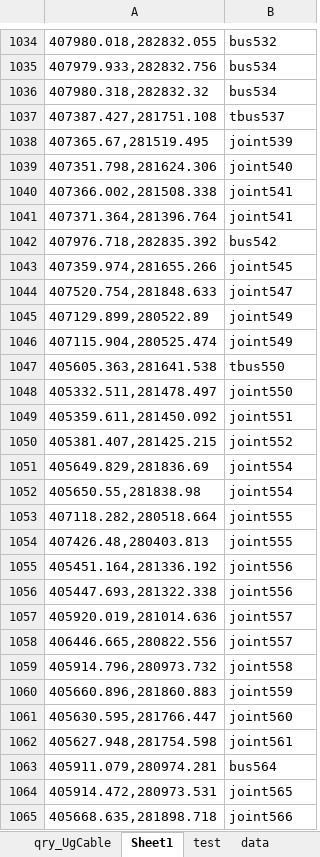
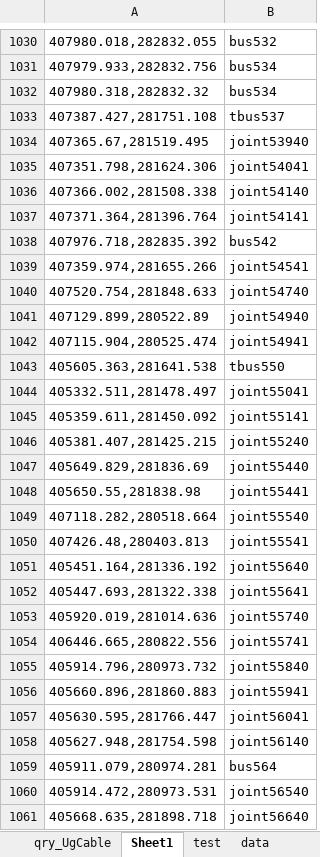
Before and after one commit to yuchen-w/EMU-to-Aspen, an Excel workbook: Copy of 670050_UgCable_post_test (2647757).xlsm, sheet Sheet1, drawn as a sheet; only a part is shown, gaps mark what is left out; values as stored, in another font and other column widths than the file's, no borders; addresses are those after the commit; the diff covers the shown part only; the diff names each change by its address in the sheet, - before the commit and + after, or states it on an @@ line.

Commit message:
Ran through code with Mehrzad. Joints are populated properly

```diff
--- a/Copy of 670050_UgCable_post_test (2647757).xlsm (sheet Sheet1)
+++ b/Copy of 670050_UgCable_post_test (2647757).xlsm (sheet Sheet1)
-B1034: joint539
+B1034: joint53940
-B1035: joint540
+B1035: joint54041
-B1036: joint541
+B1036: joint54140
-B1037: joint541
+B1037: joint54141
-B1039: joint545
+B1039: joint54541
-B1040: joint547
+B1040: joint54740
-B1041: joint549
+B1041: joint54940
-B1042: joint549
+B1042: joint54941
-B1044: joint550
+B1044: joint55041
-B1045: joint551
+B1045: joint55141
-B1046: joint552
+B1046: joint55240
-B1047: joint554
+B1047: joint55440
-B1048: joint554
+B1048: joint55441
-B1049: joint555
+B1049: joint55540
-B1050: joint555
+B1050: joint55541
-B1051: joint556
+B1051: joint55640
-B1052: joint556
+B1052: joint55641
-B1053: joint557
+B1053: joint55740
-B1054: joint557
+B1054: joint55741
-B1055: joint558
+B1055: joint55840
-B1056: joint559
+B1056: joint55941
-B1057: joint560
+B1057: joint56041
-B1058: joint561
+B1058: joint56140
-B1060: joint565
+B1060: joint56540
-B1061: joint566
+B1061: joint56640
```
Also changed, not shown: 7 added rows, 7 removed rows and 732 edited cells elsewhere in this sheet, sheet qry_UgCable.
